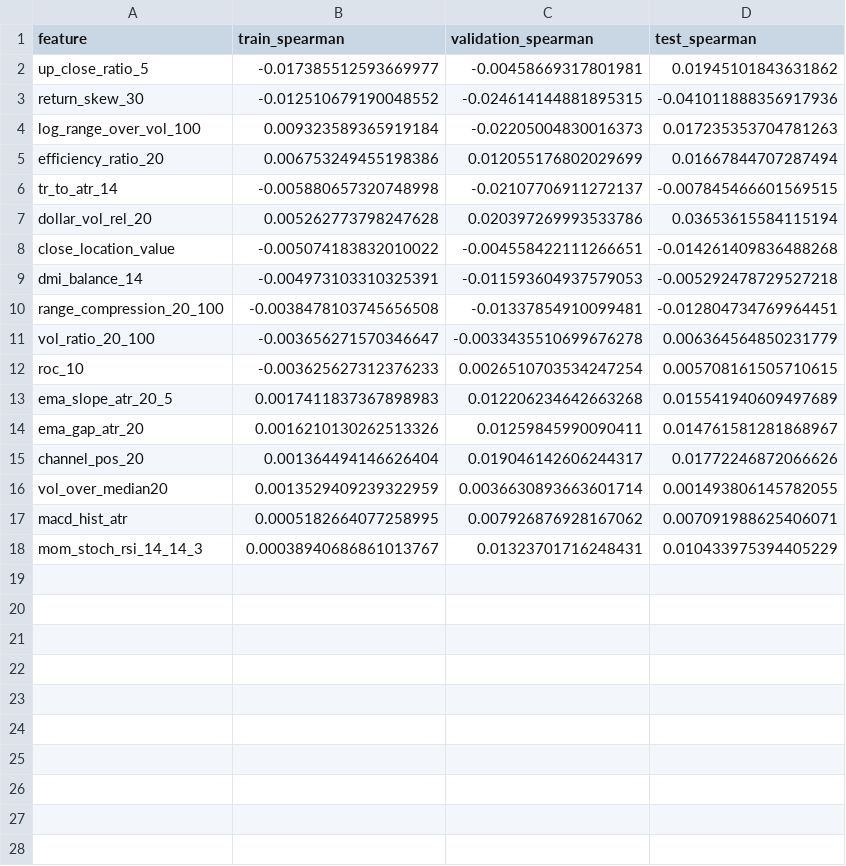
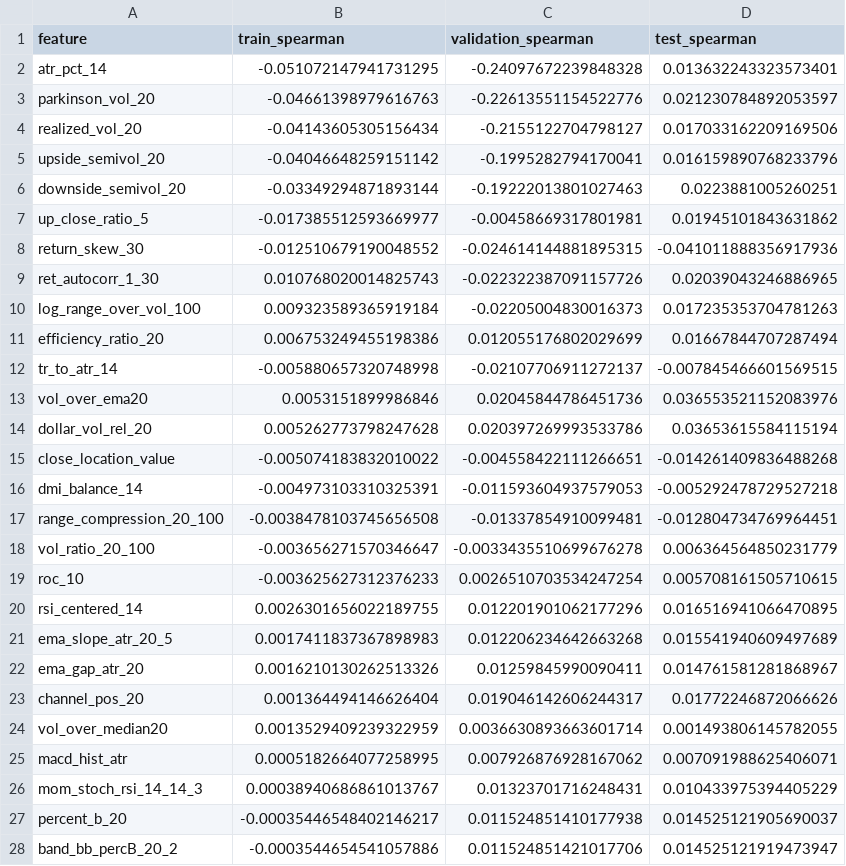
Before and after one commit to m-danaee/trading_platform, a CSV file: outputs/reports/spearman_correlation_long.csv, drawn as a sheet; the diff names each change by its address in the sheet, - before the commit and + after, or states it on an @@ line.

```diff
--- a/outputs/reports/spearman_correlation_long.csv
+++ b/outputs/reports/spearman_correlation_long.csv
+row 2: atr_pct_14 | -0.051072147941731295 | -0.24097672239848328 | 0.013632243323573401
+row 3: parkinson_vol_20 | -0.04661398979616763 | -0.22613551154522776 | 0.021230784892053597
+row 4: realized_vol_20 | -0.04143605305156434 | -0.2155122704798127 | 0.017033162209169506
+row 5: upside_semivol_20 | -0.04046648259151142 | -0.1995282794170041 | 0.016159890768233796
+row 6: downside_semivol_20 | -0.03349294871893144 | -0.19222013801027463 | 0.0223881005260251
+row 9: ret_autocorr_1_30 | 0.010768020014825743 | -0.022322387091157726 | 0.02039043246886965
+row 13: vol_over_ema20 | 0.0053151899986846 | 0.02045844786451736 | 0.036553521152083976
+row 20: rsi_centered_14 | 0.0026301656022189755 | 0.012201901062177296 | 0.016516941066470895
+row 27: percent_b_20 | -0.00035446548402146217 | 0.011524851410177938 | 0.014525121905690037
+row 28: band_bb_percB_20_2 | -0.0003544654541057886 | 0.011524851421017706 | 0.014525121919473947
```
Also changed, not shown: outputs/reports/spearman_correlation_short.csv, outputs/reports/strategy_evaluation_long.csv, 56 other files.
